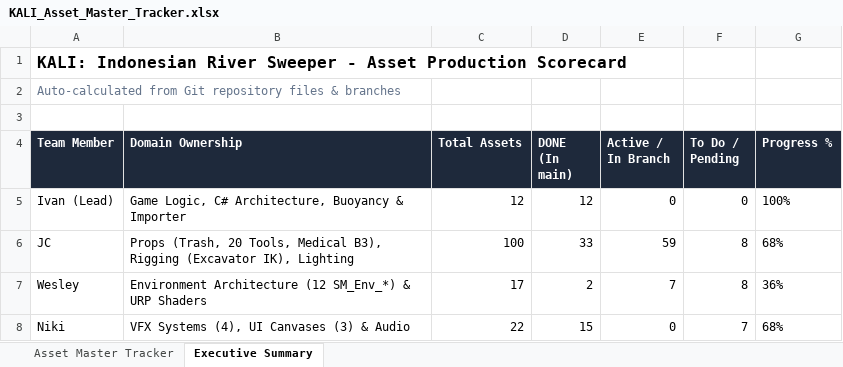
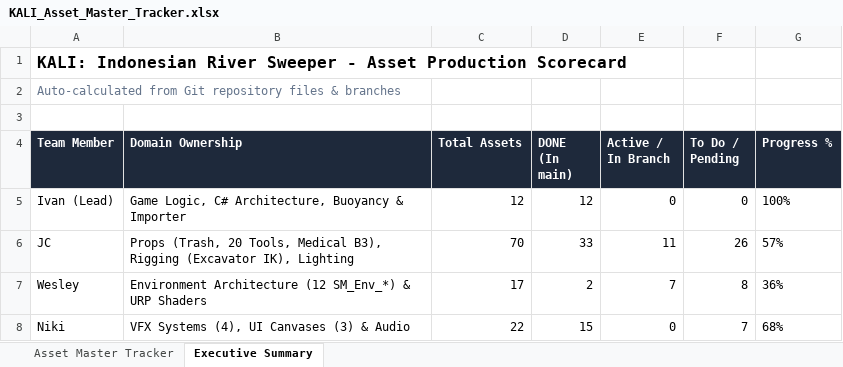
Before and after one commit to Gee123a/kali-river-sweeper, an Excel workbook: docs/KALI_Asset_Master_Tracker.xlsx, sheet Executive Summary, drawn as a sheet; values as stored, in another font and other column widths than the file's, no borders; the diff names each change by its address in the sheet, - before the commit and + after, or states it on an @@ line.

```diff
--- a/docs/KALI_Asset_Master_Tracker.xlsx (sheet Executive Summary)
+++ b/docs/KALI_Asset_Master_Tracker.xlsx (sheet Executive Summary)
-C6 (Total Assets): 100
+C6 (Total Assets): 70
-E6 (Active / In Branch): 59
+E6 (Active / In Branch): 11
-F6 (To Do / Pending): 8
+F6 (To Do / Pending): 26
-G6 (Progress %): 68%
+G6 (Progress %): 57%
```
Also changed, not shown: sheet Asset Master Tracker, 2 other files.
